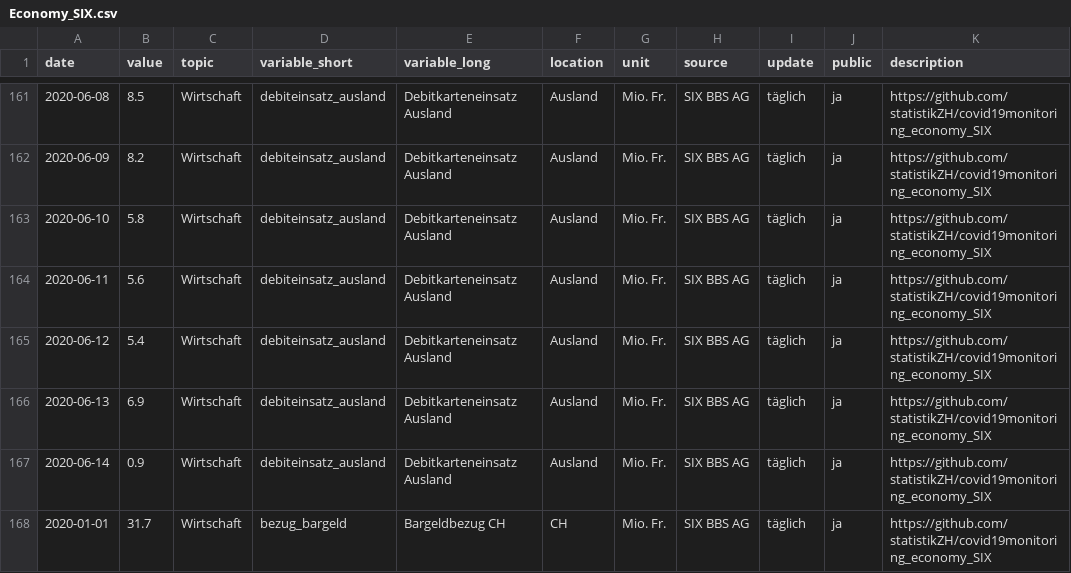
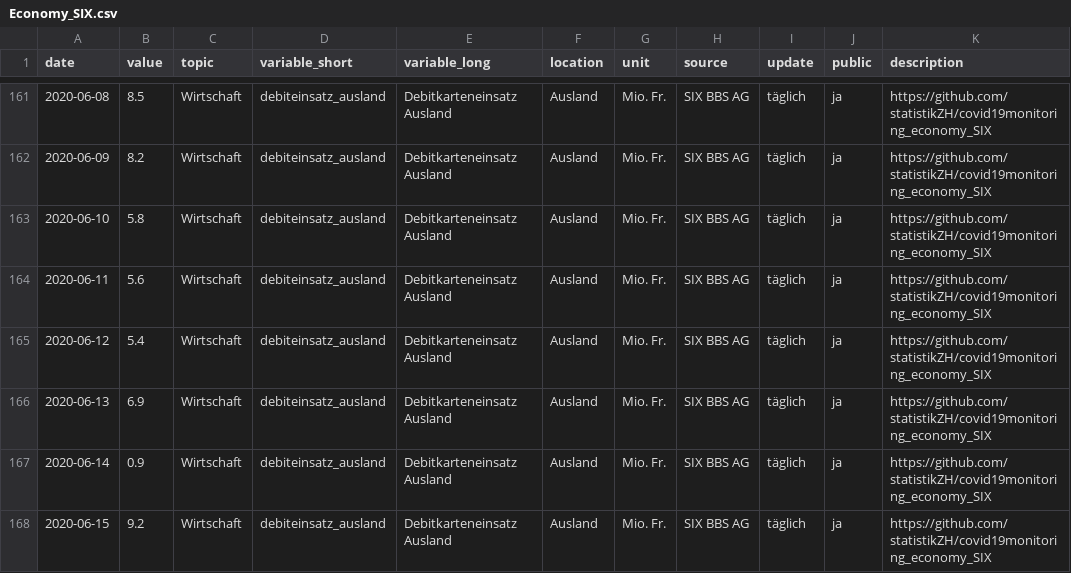
Before and after one commit to statistikZH/covid19monitoring_economy_SIX, a CSV file: Economy_SIX.csv, drawn as a sheet; only a part is shown, gaps mark what is left out; the shorter side is filled out with more unchanged rows; the diff covers the shown part only; the diff names each change by its address in the sheet, - before the commit and + after, or states it on an @@ line.

Commit message:
data refresh

```diff
--- a/Economy_SIX.csv
+++ b/Economy_SIX.csv
+row 168: 2020-06-15 | 9.2 | Wirtschaft | debiteinsatz_ausland | Debitkarteneinsatz Ausland | Ausland | Mio. Fr. | SIX BBS AG | täglich | ja | https://github.com/statistikZH/covid19monitoring_economy_SIX
```
Also changed, not shown: 11 added rows elsewhere in this file.
